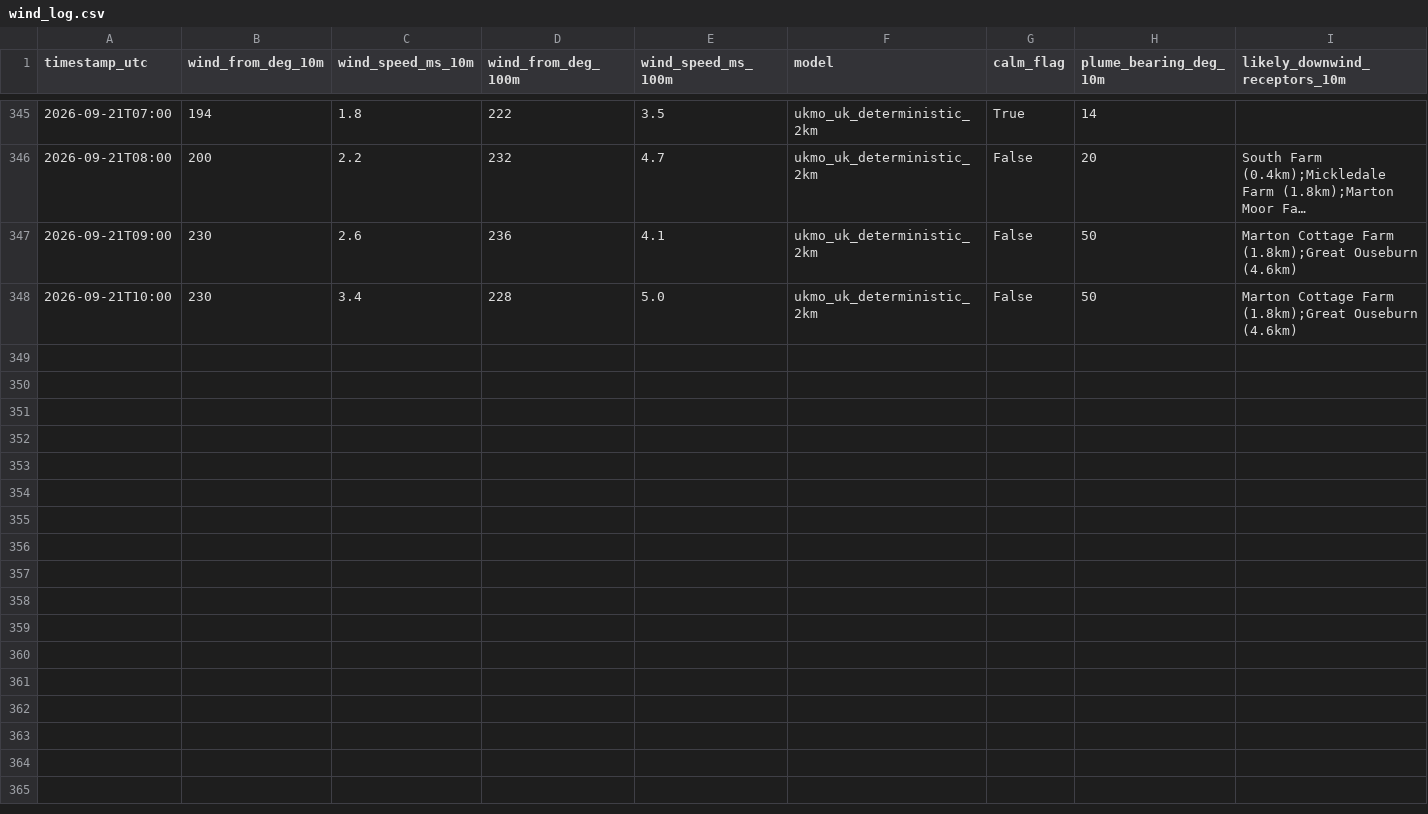
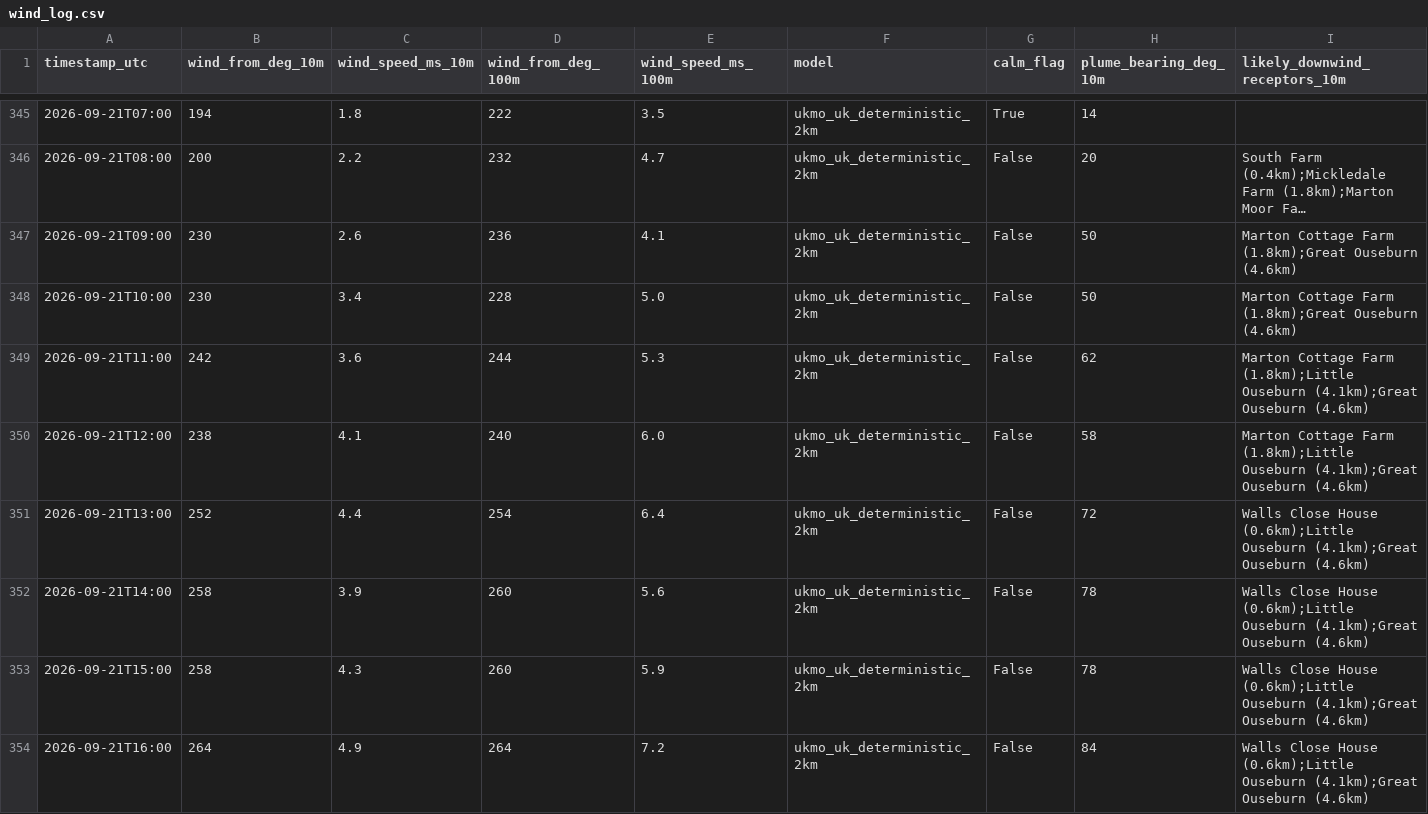
Before and after one commit to Matthew42205/awrp-wind-log, a CSV file: wind_log.csv, drawn as a sheet; only a part is shown, gaps mark what is left out; long unchanged cells end in …; rows hold the shown columns only; the diff names each change by its address in the sheet, - before the commit and + after, or states it on an @@ line.

```diff
--- a/wind_log.csv
+++ b/wind_log.csv
+row 349: 2026-09-21T11:00 | 242 | 3.6 | 244 | 5.3 | ukmo_uk_deterministic_2km | False | 62 | Marton Cottage Farm (1.8km);Little Ouseburn (4.1km);Great Ouseburn (4.6km)
+row 350: 2026-09-21T12:00 | 238 | 4.1 | 240 | 6.0 | ukmo_uk_deterministic_2km | False | 58 | Marton Cottage Farm (1.8km);Little Ouseburn (4.1km);Great Ouseburn (4.6km)
+row 351: 2026-09-21T13:00 | 252 | 4.4 | 254 | 6.4 | ukmo_uk_deterministic_2km | False | 72 | Walls Close House (0.6km);Little Ouseburn (4.1km);Great Ouseburn (4.6km)
+row 352: 2026-09-21T14:00 | 258 | 3.9 | 260 | 5.6 | ukmo_uk_deterministic_2km | False | 78 | Walls Close House (0.6km);Little Ouseburn (4.1km);Great Ouseburn (4.6km)
+row 353: 2026-09-21T15:00 | 258 | 4.3 | 260 | 5.9 | ukmo_uk_deterministic_2km | False | 78 | Walls Close House (0.6km);Little Ouseburn (4.1km);Great Ouseburn (4.6km)
+row 354: 2026-09-21T16:00 | 264 | 4.9 | 264 | 7.2 | ukmo_uk_deterministic_2km | False | 84 | Walls Close House (0.6km);Little Ouseburn (4.1km);Great Ouseburn (4.6km)
```
